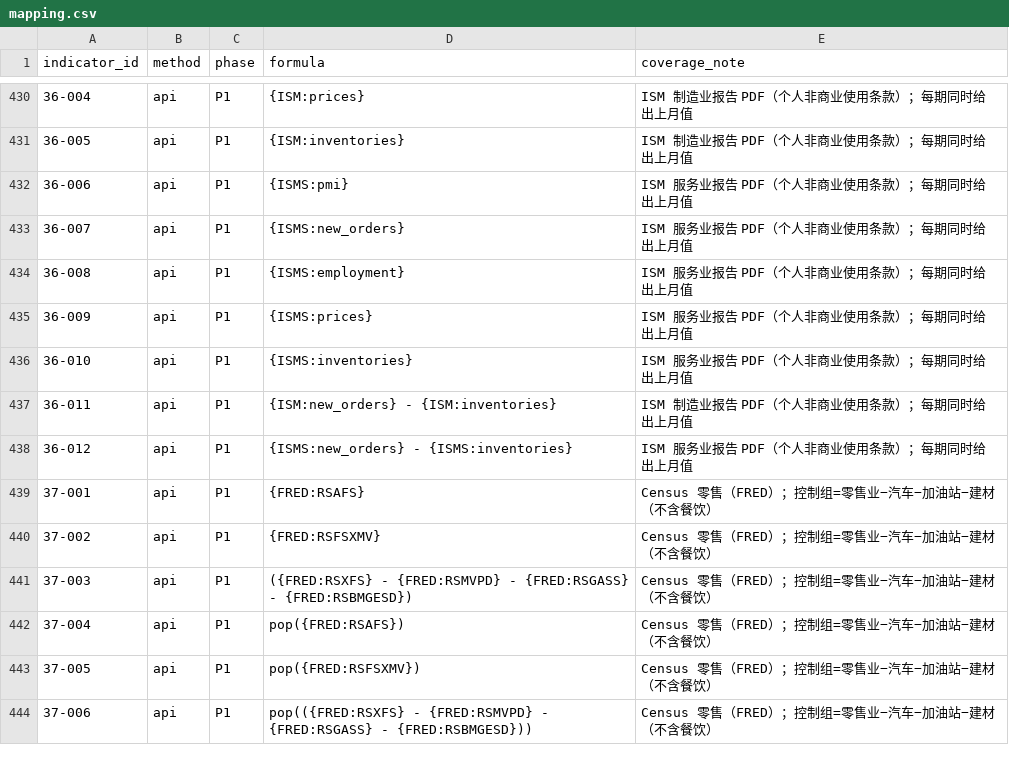
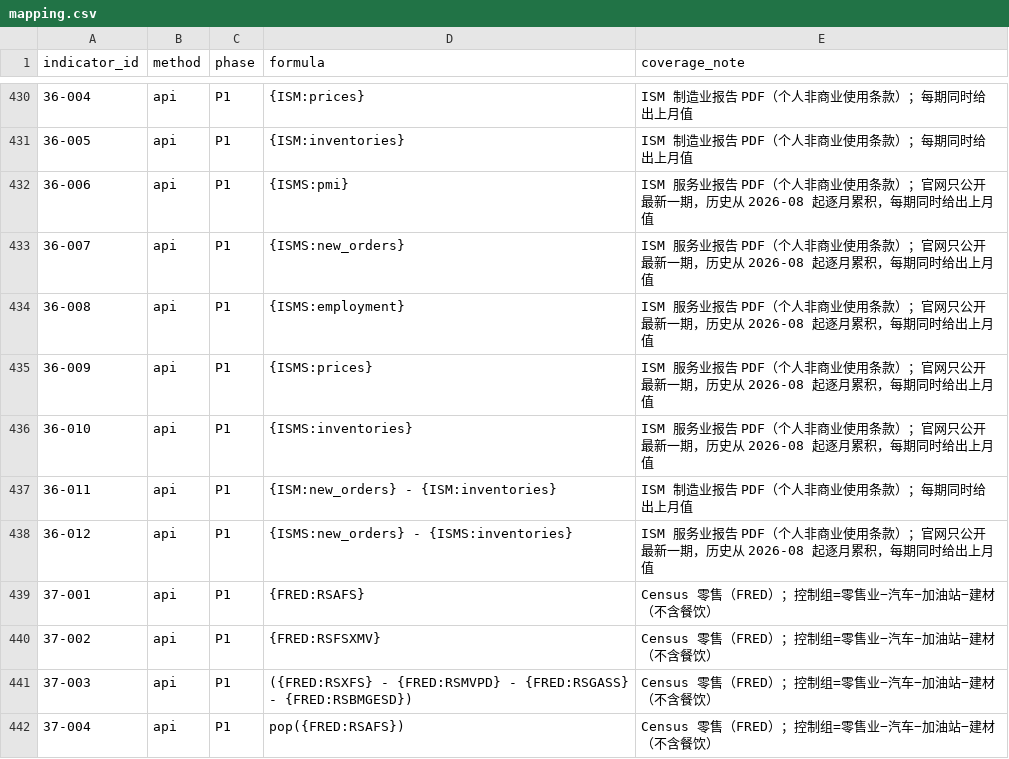
Before and after one commit to ziyaowei1217-ctrl/Market-Data, a CSV file: pipeline/warehouse/catalog/mapping.csv, drawn as a sheet; only a part is shown, gaps mark what is left out; the shorter side is filled out with more unchanged rows.

```diff
--- a/pipeline/warehouse/catalog/mapping.csv
+++ b/pipeline/warehouse/catalog/mapping.csv
@@ -431,9 +431,9 @@ indicator_id,method,phase,formula,coverage_note
 36-005,api,P1,{ISM:inventories},ISM 制造业报告 PDF（个人非商业使用条款）；每期同时给出上月值
-36-006,api,P1,{ISMS:pmi},ISM 服务业报告 PDF（个人非商业使用条款）；每期同时给出上月值
-36-007,api,P1,{ISMS:new_orders},ISM 服务业报告 PDF（个人非商业使用条款）；每期同时给出上月值
-36-008,api,P1,{ISMS:employment},ISM 服务业报告 PDF（个人非商业使用条款）；每期同时给出上月值
-36-009,api,P1,{ISMS:prices},ISM 服务业报告 PDF（个人非商业使用条款）；每期同时给出上月值
-36-010,api,P1,{ISMS:inventories},ISM 服务业报告 PDF（个人非商业使用条款）；每期同时给出上月值
+36-006,api,P1,{ISMS:pmi},ISM 服务业报告 PDF（个人非商业使用条款）；官网只公开最新一期，历史从 2026-08 起逐月累积，每期同时给出上月值
+36-007,api,P1,{ISMS:new_orders},ISM 服务业报告 PDF（个人非商业使用条款）；官网只公开最新一期，历史从 2026-08 起逐月累积，每期同时给出上月值
+36-008,api,P1,{ISMS:employment},ISM 服务业报告 PDF（个人非商业使用条款）；官网只公开最新一期，历史从 2026-08 起逐月累积，每期同时给出上月值
+36-009,api,P1,{ISMS:prices},ISM 服务业报告 PDF（个人非商业使用条款）；官网只公开最新一期，历史从 2026-08 起逐月累积，每期同时给出上月值
+36-010,api,P1,{ISMS:inventories},ISM 服务业报告 PDF（个人非商业使用条款）；官网只公开最新一期，历史从 2026-08 起逐月累积，每期同时给出上月值
 36-011,api,P1,{ISM:new_orders} - {ISM:inventories},ISM 制造业报告 PDF（个人非商业使用条款）；每期同时给出上月值
-36-012,api,P1,{ISMS:new_orders} - {ISMS:inventories},ISM 服务业报告 PDF（个人非商业使用条款）；每期同时给出上月值
+36-012,api,P1,{ISMS:new_orders} - {ISMS:inventories},ISM 服务业报告 PDF（个人非商业使用条款）；官网只公开最新一期，历史从 2026-08 起逐月累积，每期同时给出上月值
 37-001,api,P1,{FRED:RSAFS},Census 零售（FRED）；控制组=零售业−汽车−加油站−建材（不含餐饮）
```
Also changed, not shown: pipeline/warehouse/catalog/manual/elections.csv, 3 other files.
